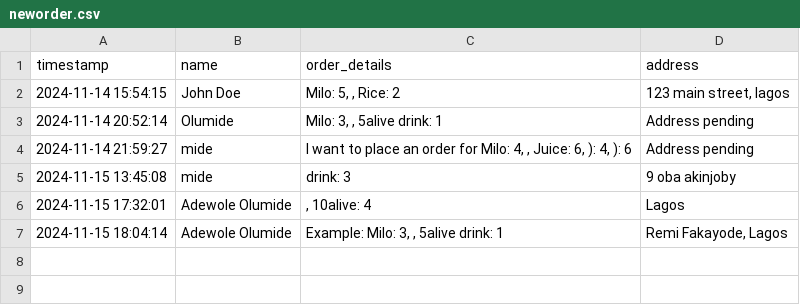
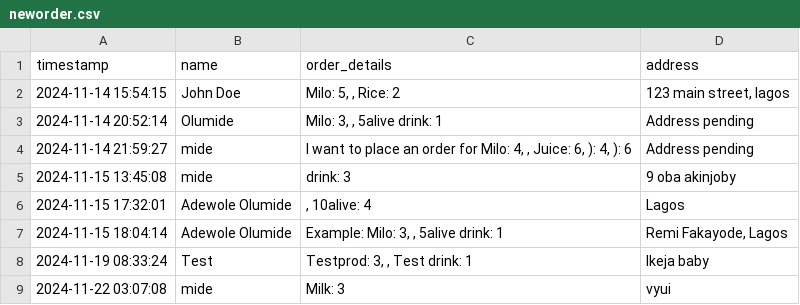
Before and after one commit to spacesio-org/sabiAIchatbot, a CSV file: customerrecords/neworder.csv, drawn as a sheet.

```diff
--- a/customerrecords/neworder.csv
+++ b/customerrecords/neworder.csv
@@ -7 +7,3 @@ timestamp,name,order_details,address
 2024-11-15 18:04:14,Adewole Olumide,"Example: Milo: 3, , 5alive drink: 1","Remi Fakayode, Lagos"
+2024-11-19 08:33:24,Test,"Testprod: 3, , Test drink: 1",Ikeja baby
+2024-11-22 03:07:08,mide,Milk: 3,vyui
```
Also changed, not shown: customerrecords/customerrecords.csv, customerrecords/orderreturns.csv, 12 other files.
